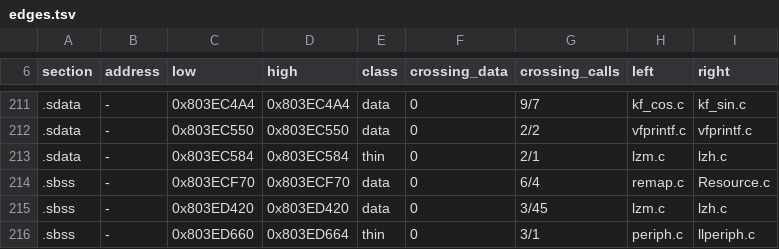
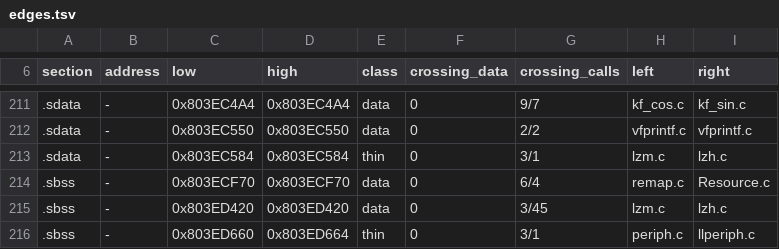
Before and after one commit to mitsevox/nflstreet2, a TSV file: config/GN7E69-rev0/boundaries/edges.tsv, drawn as a sheet; only a part is shown, gaps mark what is left out.

```diff
--- a/config/GN7E69-rev0/boundaries/edges.tsv
+++ b/config/GN7E69-rev0/boundaries/edges.tsv
@@ -212,3 +212,3 @@ section	address	low	high	class	crossing_data	crossing_calls	left	right
 .sdata	-	0x803EC550	0x803EC550	data	0	2/2	vfprintf.c	vfprintf.c
-.sdata	-	0x803EC584	0x803EC584	thin	0	2/1	lzm.c	lzh.c
+.sdata	-	0x803EC584	0x803EC584	thin	0	3/1	lzm.c	lzh.c
 .sbss	-	0x803ECF70	0x803ECF70	data	0	6/4	remap.c	Resource.c
```
Also changed, not shown: config/GN7E69-rev0/boundaries/names.tsv, config/GN7E69-rev0/boundaries/units.tsv, 5 other files.
